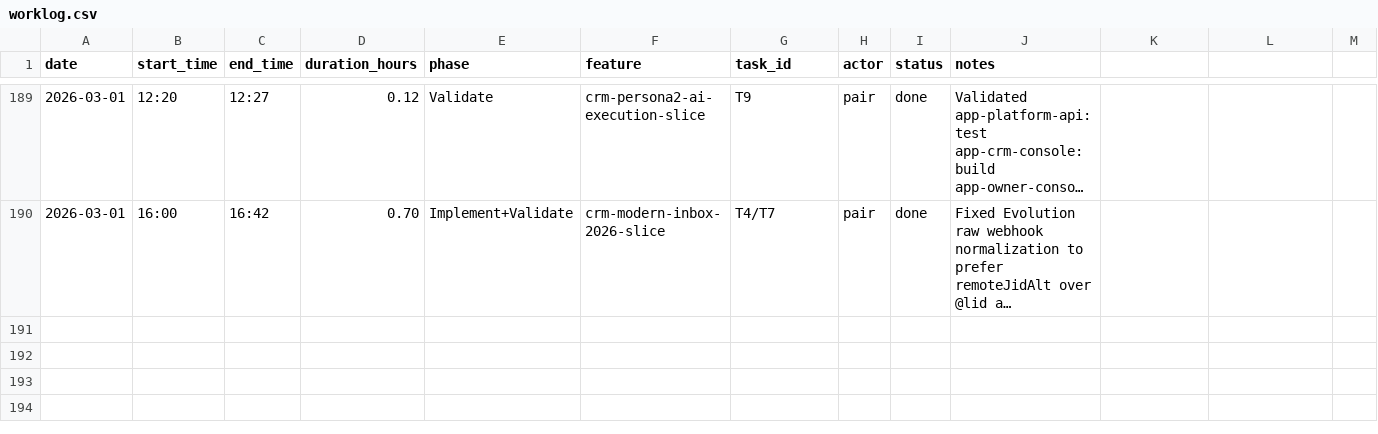
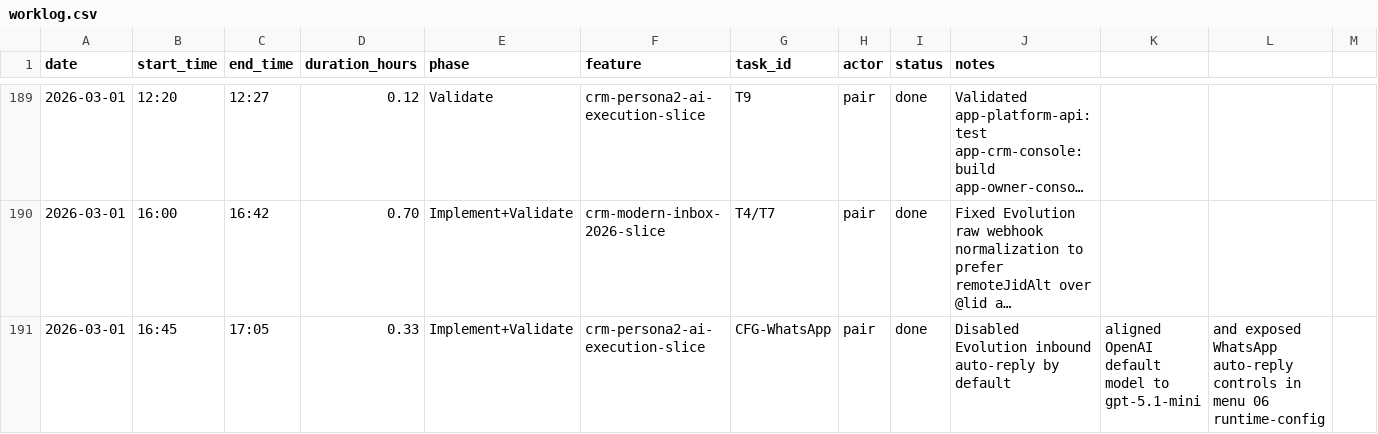
Before and after one commit to lucasricardolebre1984/SaaS, a CSV file: .specs/project/worklog.csv, drawn as a sheet; only a part is shown, gaps mark what is left out; long unchanged cells end in …; the diff names each change by its address in the sheet, - before the commit and + after, or states it on an @@ line.

Commit message:
chore(metrics): log whatsapp runtime-config hardening checkpoint

```diff
--- a/.specs/project/worklog.csv
+++ b/.specs/project/worklog.csv
+row 191: 2026-03-01 | 16:45 | 17:05 | 0.33 | Implement+Validate | crm-persona2-ai-execution-slice | CFG-WhatsApp | pair | done | Disabled Evolution inbound auto-reply by default | aligned OpenAI default model to gpt-5.1-mini | and exposed WhatsApp auto-reply controls in menu 06 runtime-config
```
Also changed, not shown: .specs/project/costlog.csv.
